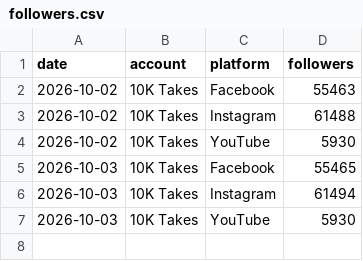
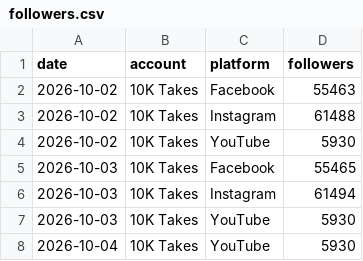
Before and after one commit to 10000takes/10k-takes-data, a CSV file: followers.csv, drawn as a sheet.

Commit message:
Follower snapshot 2026-10-04

```diff
--- a/followers.csv
+++ b/followers.csv
@@ -7 +7,2 @@ date,account,platform,followers
 2026-10-03,10K Takes,YouTube,5930
+2026-10-04,10K Takes,YouTube,5930
```
